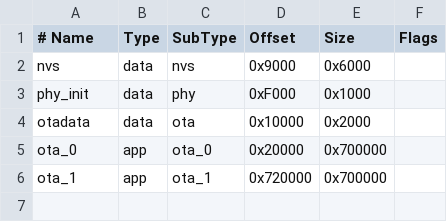
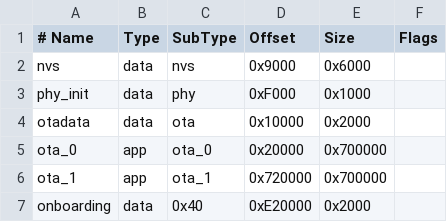
Before and after one commit to Homard-Simpson/coinbase-amoled-terminal, a CSV file: firmware/partitions.csv, drawn as a sheet.

Commit message:
wip: implement captive portal onboarding

```diff
--- a/firmware/partitions.csv
+++ b/firmware/partitions.csv
@@ -6 +6,2 @@ ota_0,      app, ota_0,   0x20000,  0x700000,
 ota_1,      app, ota_1,   0x720000, 0x700000,
+onboarding, data, 0x40,    0xE20000, 0x2000,
```
Also changed, not shown: 39 other files.
